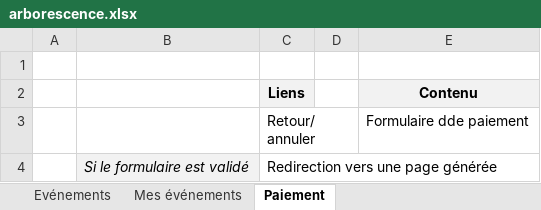
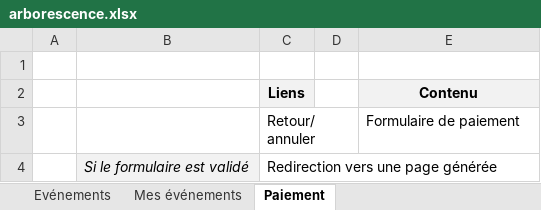
Before and after one commit to DorianVandenbroucke/SportNet_project, an Excel workbook: conception/maquettes/arborescence.xlsx, sheet Paiement, drawn as a sheet; values as stored, in another font and other column widths than the file's, no borders; the diff names each change by its address in the sheet, - before the commit and + after, or states it on an @@ line.

```diff
--- a/conception/maquettes/arborescence.xlsx (sheet Paiement)
+++ b/conception/maquettes/arborescence.xlsx (sheet Paiement)
-E3 (Contenu): Formulaire dde paiement
+E3 (Contenu): Formulaire de paiement
```
Also changed, not shown: sheet Evénements, sheet Détail d'une épreuve.
